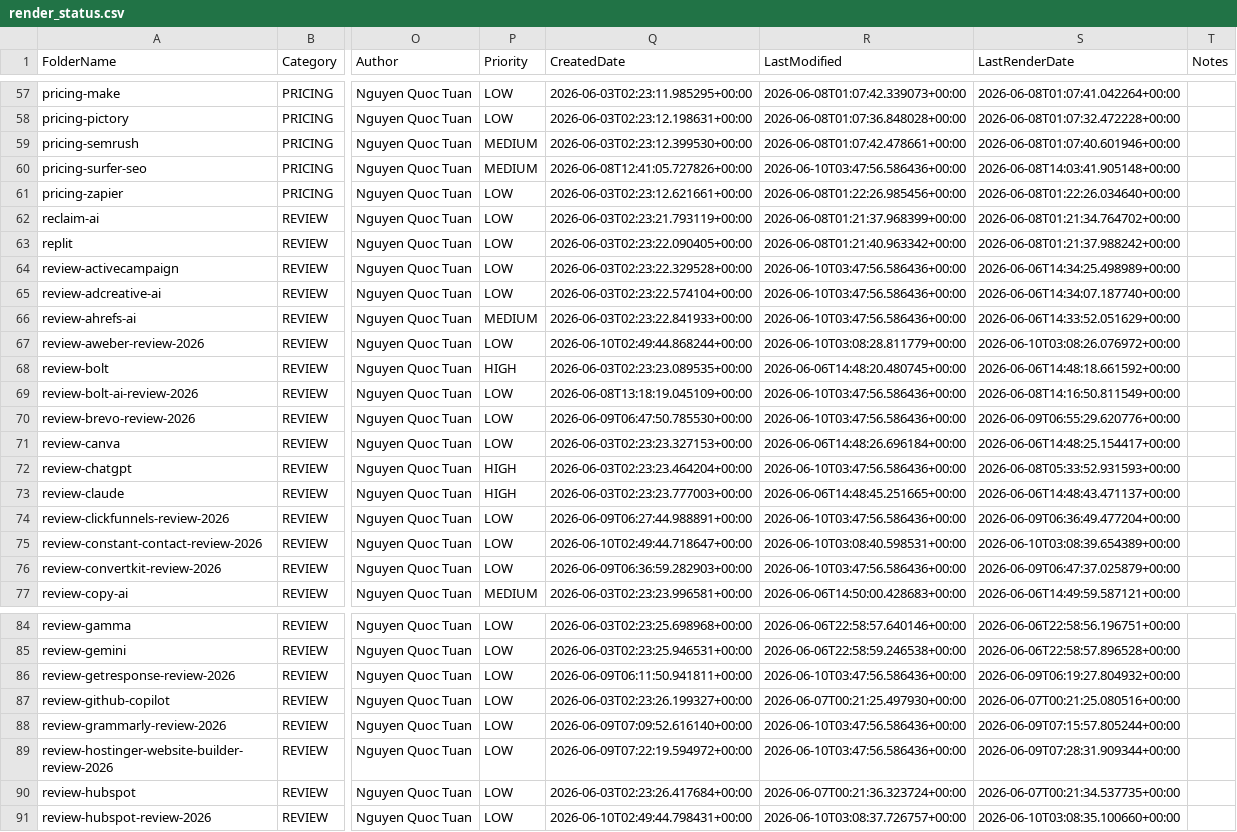
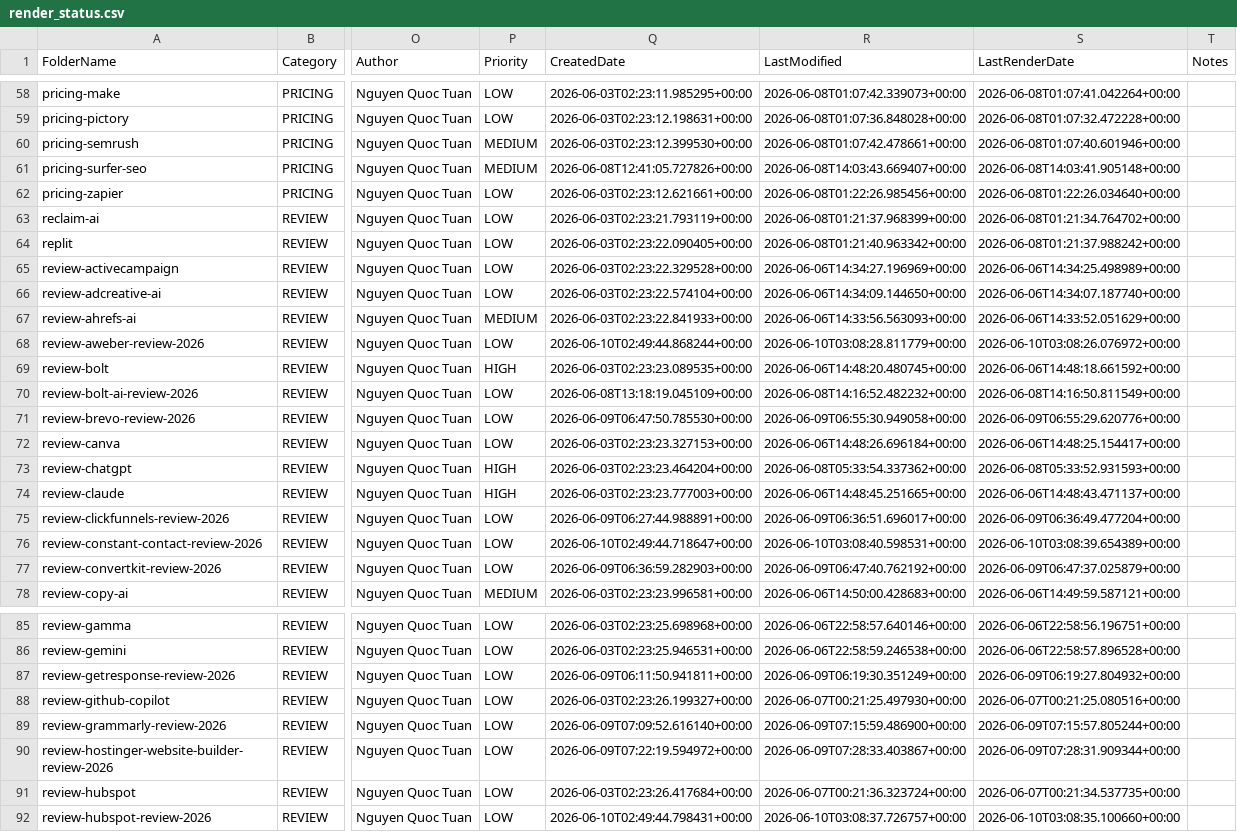
Before and after one commit to tuanpk1977/affiliate-bot, a CSV file: video_output/render_status.csv, drawn as a sheet; only a part is shown, gaps mark what is left out; addresses are those after the commit; the diff covers the shown part only; the diff names each change by its address in the sheet, - before the commit and + after, or states it on an @@ line.

```diff
--- a/video_output/render_status.csv
+++ b/video_output/render_status.csv
-R61 (LastModified): 2026-06-10T03:47:56.586436+00:00
+R61 (LastModified): 2026-06-08T14:03:43.669407+00:00
-R65 (LastModified): 2026-06-10T03:47:56.586436+00:00
+R65 (LastModified): 2026-06-06T14:34:27.196969+00:00
-R66 (LastModified): 2026-06-10T03:47:56.586436+00:00
+R66 (LastModified): 2026-06-06T14:34:09.144650+00:00
-R67 (LastModified): 2026-06-10T03:47:56.586436+00:00
+R67 (LastModified): 2026-06-06T14:33:56.563093+00:00
-R70 (LastModified): 2026-06-10T03:47:56.586436+00:00
+R70 (LastModified): 2026-06-08T14:16:52.482232+00:00
-R71 (LastModified): 2026-06-10T03:47:56.586436+00:00
+R71 (LastModified): 2026-06-09T06:55:30.949058+00:00
-R73 (LastModified): 2026-06-10T03:47:56.586436+00:00
+R73 (LastModified): 2026-06-08T05:33:54.337362+00:00
-R75 (LastModified): 2026-06-10T03:47:56.586436+00:00
+R75 (LastModified): 2026-06-09T06:36:51.696017+00:00
-R77 (LastModified): 2026-06-10T03:47:56.586436+00:00
+R77 (LastModified): 2026-06-09T06:47:40.762192+00:00
-R87 (LastModified): 2026-06-10T03:47:56.586436+00:00
+R87 (LastModified): 2026-06-09T06:19:30.351249+00:00
-R89 (LastModified): 2026-06-10T03:47:56.586436+00:00
+R89 (LastModified): 2026-06-09T07:15:59.486900+00:00
-R90 (LastModified): 2026-06-10T03:47:56.586436+00:00
+R90 (LastModified): 2026-06-09T07:28:33.403867+00:00
```
Also changed, not shown: 1 added row and 29 edited cells elsewhere in this file, 14 other files.
